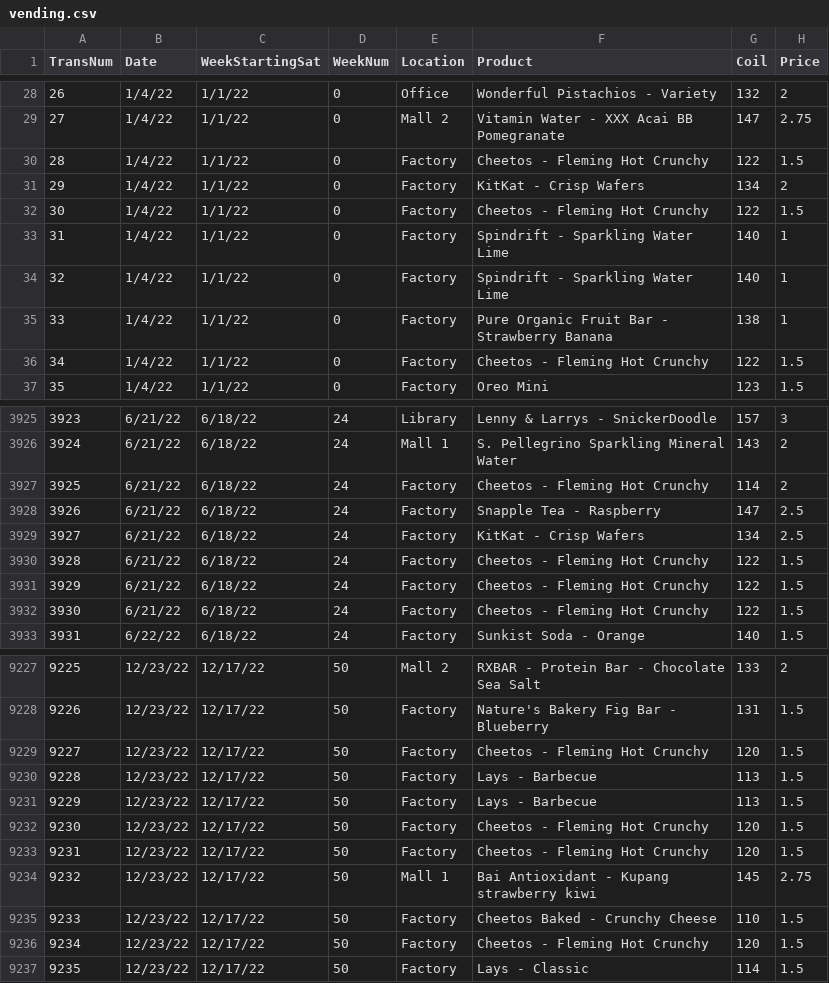
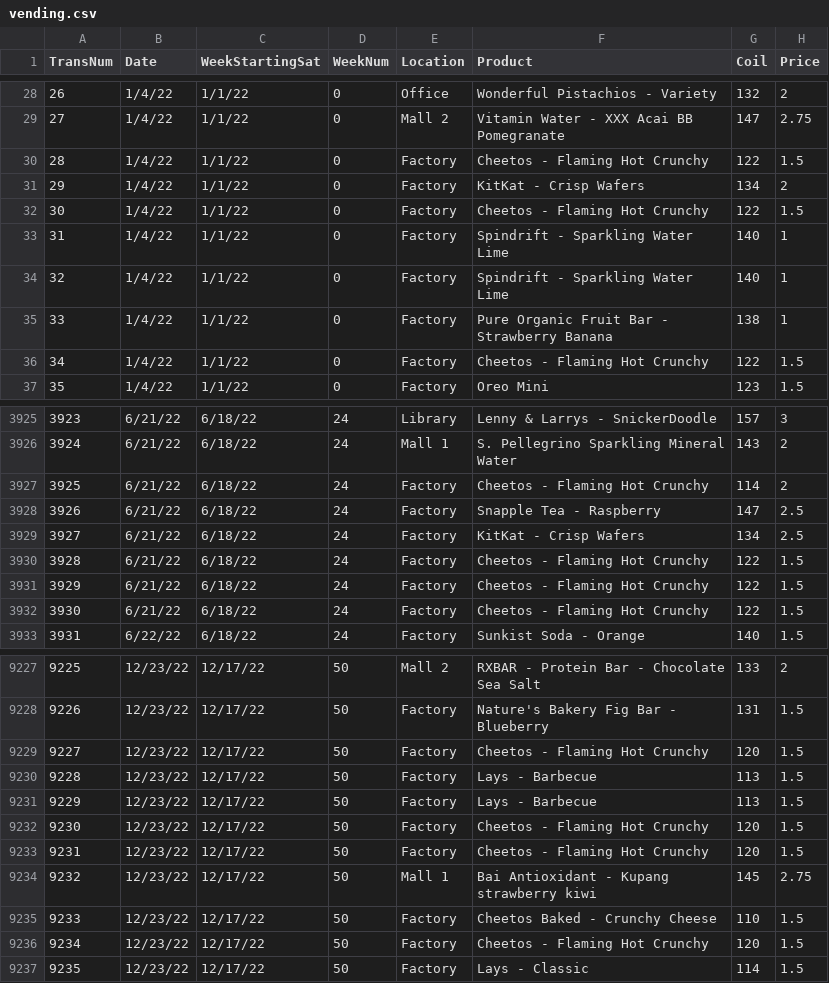
Before and after one commit to tomweinandy/AIinPowerBI, a CSV file: vending.csv, drawn as a sheet; only a part is shown, gaps mark what is left out; the diff covers the shown part only; the diff names each change by its address in the sheet, - before the commit and + after, or states it on an @@ line.

```diff
--- a/vending.csv
+++ b/vending.csv
-F30 (Product): Cheetos - Fleming Hot Crunchy
+F30 (Product): Cheetos - Flaming Hot Crunchy
-F32 (Product): Cheetos - Fleming Hot Crunchy
+F32 (Product): Cheetos - Flaming Hot Crunchy
-F36 (Product): Cheetos - Fleming Hot Crunchy
+F36 (Product): Cheetos - Flaming Hot Crunchy
-F3927 (Product): Cheetos - Fleming Hot Crunchy
+F3927 (Product): Cheetos - Flaming Hot Crunchy
-F3930:F3932 (Product): Cheetos - Fleming Hot Crunchy
+F3930:F3932 (Product): Cheetos - Flaming Hot Crunchy
-F9229 (Product): Cheetos - Fleming Hot Crunchy
+F9229 (Product): Cheetos - Flaming Hot Crunchy
-F9232:F9233 (Product): Cheetos - Fleming Hot Crunchy
+F9232:F9233 (Product): Cheetos - Flaming Hot Crunchy
-F9236 (Product): Cheetos - Fleming Hot Crunchy
+F9236 (Product): Cheetos - Flaming Hot Crunchy
```
Also changed, not shown: 102 edited cells elsewhere in this file, vending_frequencies.csv, 1 other file.
